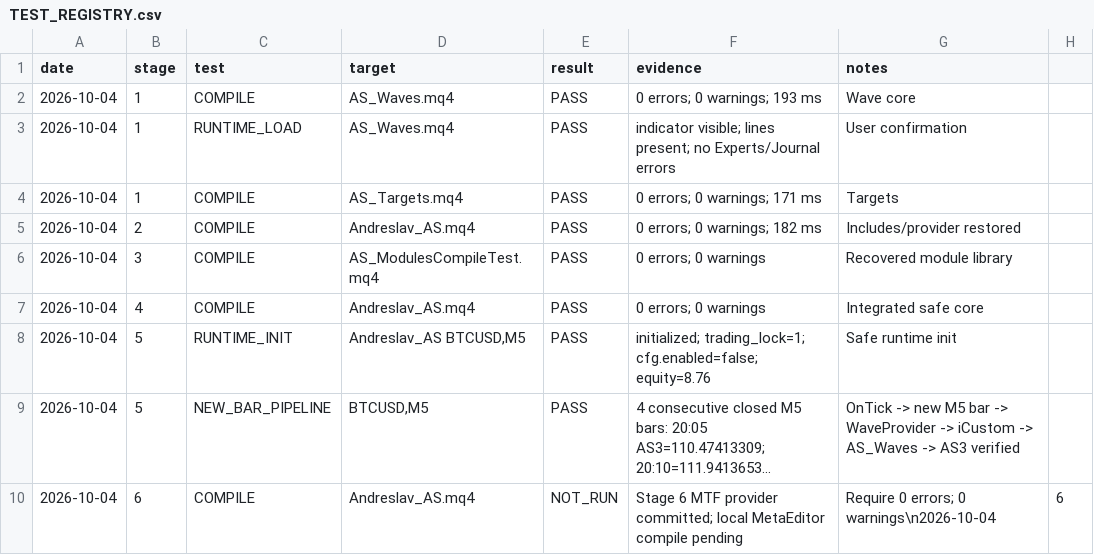
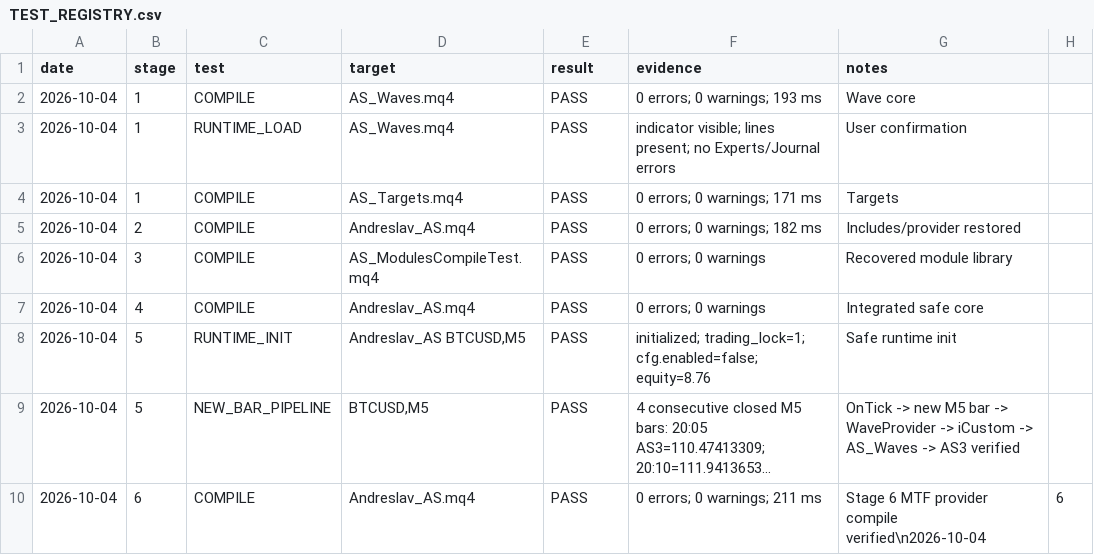
Before and after one commit to igorsegal/andreslaw, a CSV file: docs/TEST_REGISTRY.csv, drawn as a sheet; only a part is shown; long unchanged cells end in …; the diff names each change by its address in the sheet, - before the commit and + after, or states it on an @@ line.

Commit message:
stage6: mark compile PASS

```diff
--- a/docs/TEST_REGISTRY.csv
+++ b/docs/TEST_REGISTRY.csv
-E10 (result): NOT_RUN
+E10 (result): PASS
-F10 (evidence): Stage 6 MTF provider committed; local MetaEditor compile pending
+F10 (evidence): 0 errors; 0 warnings; 211 ms
-G10 (notes): Require 0 errors; 0 warnings\n2026-10-04
+G10 (notes): Stage 6 MTF provider compile verified\n2026-10-04
```
